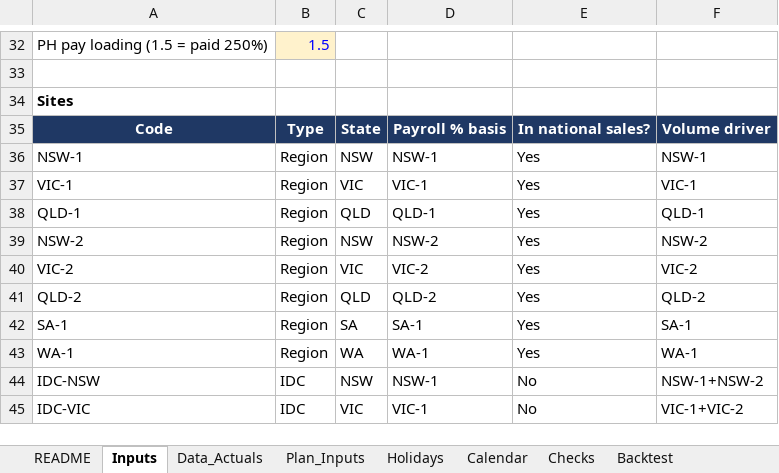
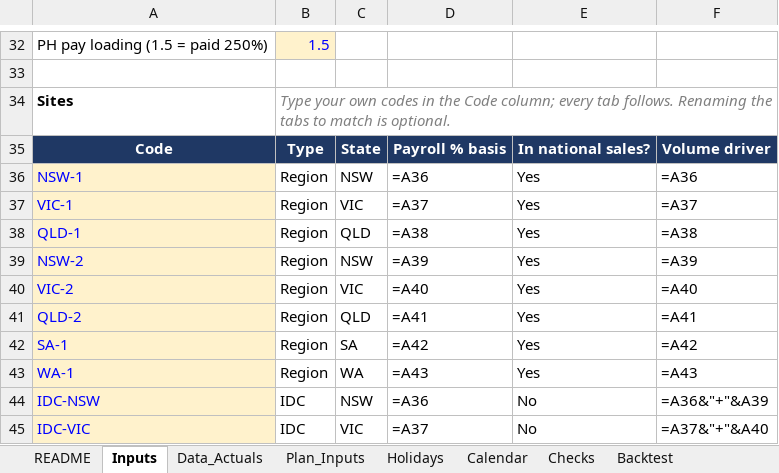
Before and after one commit to zed6991/warehouse-payroll-forecast, an Excel workbook: warehouse_payroll_forecast.xlsx, sheet Inputs, drawn as a sheet; only a part is shown, gaps mark what is left out; values as stored, in another font and other column widths than the file's, no borders; formulas without a stored value are shown as written; the diff names each change by its address in the sheet, - before the commit and + after, or states it on an @@ line.

```diff
--- a/warehouse_payroll_forecast.xlsx (sheet Inputs)
+++ b/warehouse_payroll_forecast.xlsx (sheet Inputs)
-B34: (empty)
+B34: Type your own codes in the Code column; every tab follows. Renaming the tabs to match is optional.
@@ A36:A45 fill: none → #FFF2CC, text colour: black → #0000FF @@
-D36: NSW-1
+D36: =A36
-F36: NSW-1
+F36: =A36
-D37: VIC-1
+D37: =A37
-F37: VIC-1
+F37: =A37
-D38: QLD-1
+D38: =A38
-F38: QLD-1
+F38: =A38
-D39: NSW-2
+D39: =A39
-F39: NSW-2
+F39: =A39
-D40: VIC-2
+D40: =A40
-F40: VIC-2
+F40: =A40
-D41: QLD-2
+D41: =A41
-F41: QLD-2
+F41: =A41
-D42: SA-1
+D42: =A42
-F42: SA-1
+F42: =A42
-D43: WA-1
+D43: =A43
-F43: WA-1
+F43: =A43
-D44: NSW-1
+D44: =A36
-F44: NSW-1+NSW-2
+F44: =A36&"+"&A39
-D45: VIC-1
+D45: =A37
-F45: VIC-1+VIC-2
+F45: =A37&"+"&A40
```
Also changed, not shown: sheet Plan_Inputs, sheet Data_Actuals, sheet Checks, sheet National, sheet Dashboard, sheet README, 10 more sheets, 2 other files.
